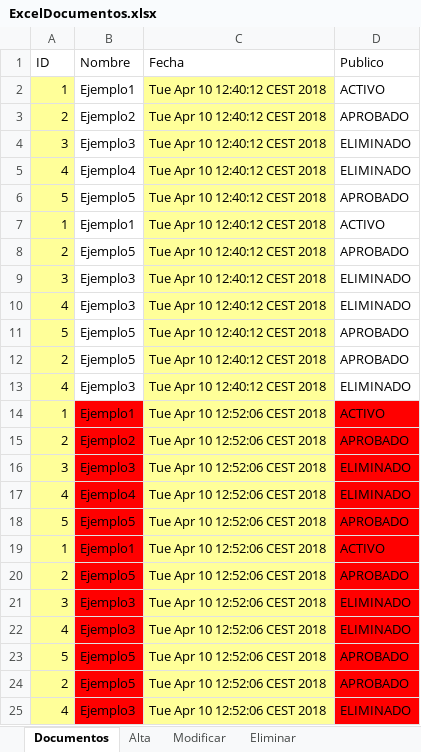
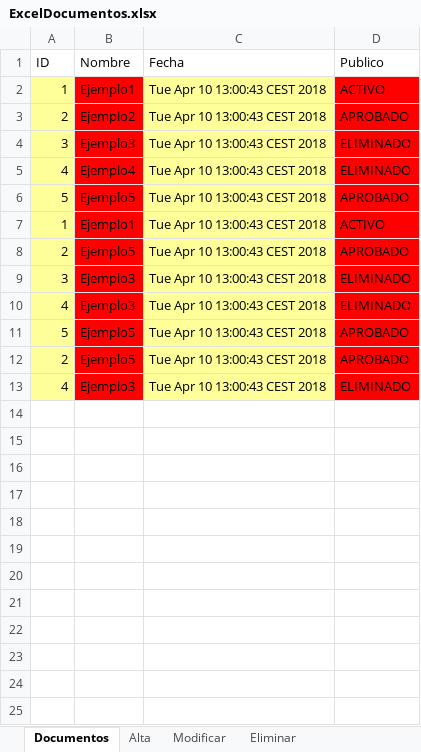
Before and after one commit to M25R4PTOR/eadmin, an Excel workbook: ExcelDocumentos.xlsx, sheet Documentos, drawn as a sheet; values as stored, in another font and other column widths than the file's, no borders; the diff names each change by its address in the sheet, - before the commit and + after, or states it on an @@ line.

```diff
--- a/ExcelDocumentos.xlsx (sheet Documentos)
+++ b/ExcelDocumentos.xlsx (sheet Documentos)
-B2:B13 fill: none
+B2:B13 fill: #FF0000
-C2:C13 (Fecha): Tue Apr 10 12:40:12 CEST 2018
+C2:C13 (Fecha): Tue Apr 10 13:00:43 CEST 2018
-D2:D13 fill: none
+D2:D13 fill: #FF0000
-row 14: 1 | Ejemplo1 | Tue Apr 10 12:52:06 CEST 2018 | ACTIVO
-row 15: 2 | Ejemplo2 | Tue Apr 10 12:52:06 CEST 2018 | APROBADO
-row 16: 3 | Ejemplo3 | Tue Apr 10 12:52:06 CEST 2018 | ELIMINADO
-row 17: 4 | Ejemplo4 | Tue Apr 10 12:52:06 CEST 2018 | ELIMINADO
-row 18: 5 | Ejemplo5 | Tue Apr 10 12:52:06 CEST 2018 | APROBADO
-row 19: 1 | Ejemplo1 | Tue Apr 10 12:52:06 CEST 2018 | ACTIVO
-row 20: 2 | Ejemplo5 | Tue Apr 10 12:52:06 CEST 2018 | APROBADO
-row 21: 3 | Ejemplo3 | Tue Apr 10 12:52:06 CEST 2018 | ELIMINADO
-row 22: 4 | Ejemplo3 | Tue Apr 10 12:52:06 CEST 2018 | ELIMINADO
-row 23: 5 | Ejemplo5 | Tue Apr 10 12:52:06 CEST 2018 | APROBADO
-row 24: 2 | Ejemplo5 | Tue Apr 10 12:52:06 CEST 2018 | APROBADO
-row 25: 4 | Ejemplo3 | Tue Apr 10 12:52:06 CEST 2018 | ELIMINADO
```
Also changed, not shown: sheet Alta, sheet Eliminar, sheet Modificar, 15 other files.
